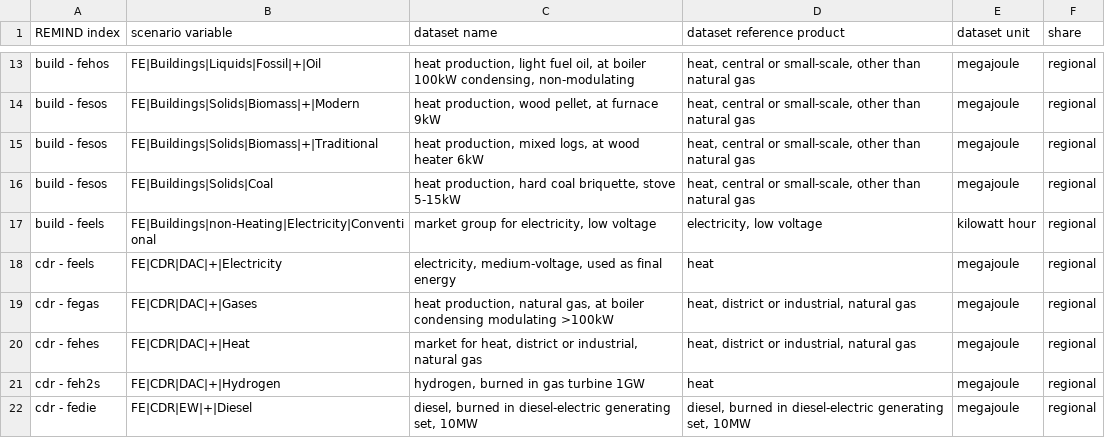
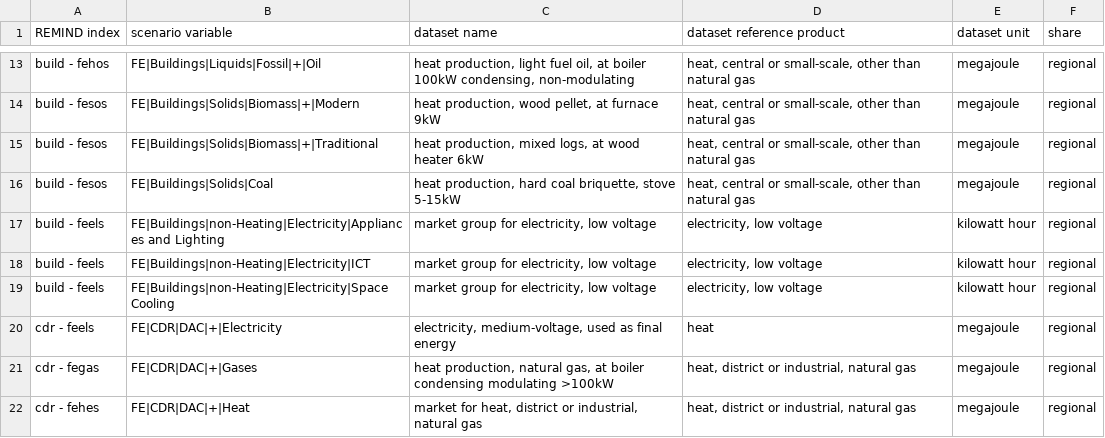
Before and after one commit to dbantje/internalizer, a CSV file: internalizer/data/mappings/demFE_rest.csv, drawn as a sheet; only a part is shown, gaps mark what is left out; the shorter side is filled out with more unchanged rows.

Commit message:
Adjusted mapping for non-Heating variables.

```diff
--- a/internalizer/data/mappings/demFE_rest.csv
+++ b/internalizer/data/mappings/demFE_rest.csv
@@ -16,3 +16,5 @@ build - fesos;FE|Buildings|Solids|Biomass|+|Traditional;heat production, mixed l
 build - fesos;FE|Buildings|Solids|Coal;heat production, hard coal briquette, stove 5-15kW;heat, central or small-scale, other than natural gas;megajoule;regional
-build - feels;FE|Buildings|non-Heating|Electricity|Conventional;market group for electricity, low voltage;electricity, low voltage;kilowatt hour;regional
+build - feels;FE|Buildings|non-Heating|Electricity|Appliances and Lighting;market group for electricity, low voltage;electricity, low voltage;kilowatt hour;regional
+build - feels;FE|Buildings|non-Heating|Electricity|ICT;market group for electricity, low voltage;electricity, low voltage;kilowatt hour;regional
+build - feels;FE|Buildings|non-Heating|Electricity|Space Cooling;market group for electricity, low voltage;electricity, low voltage;kilowatt hour;regional
 cdr - feels;FE|CDR|DAC|+|Electricity;electricity, medium-voltage, used as final energy;heat;megajoule;regional
```
